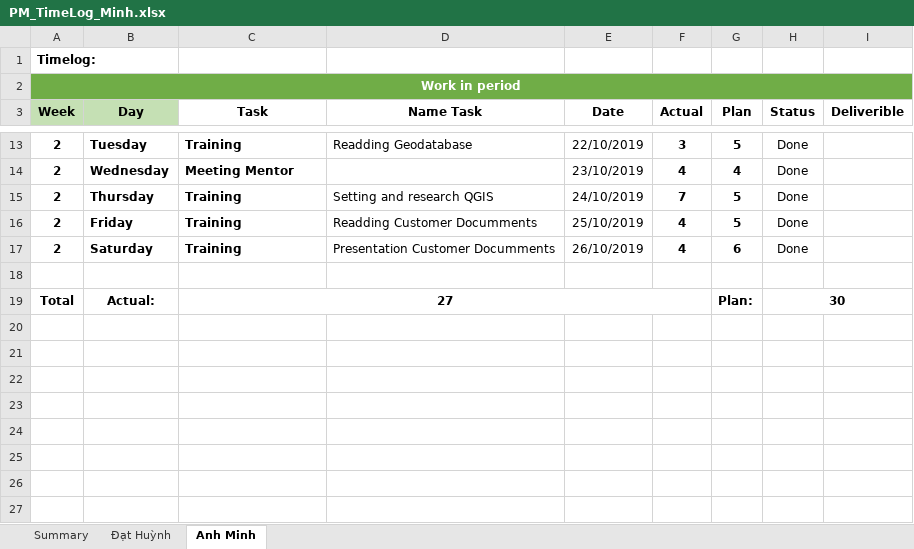
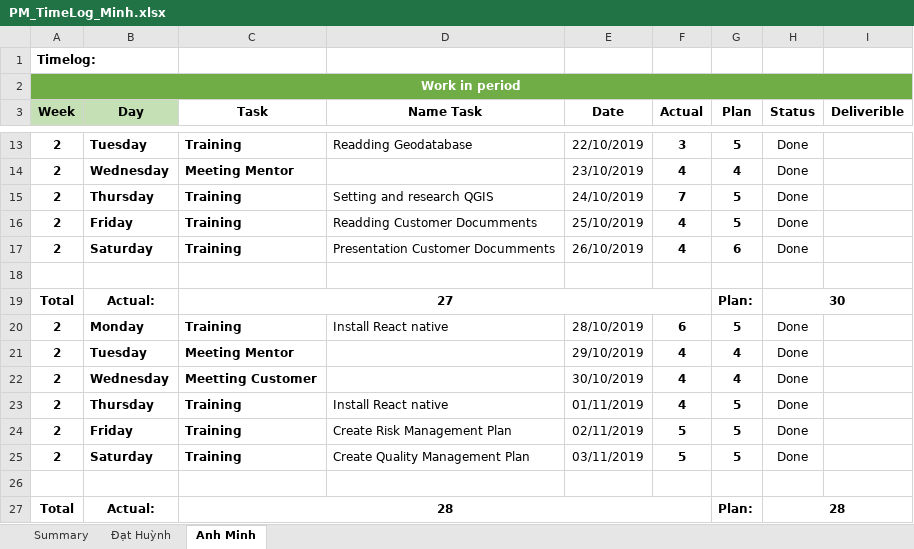
Before and after one commit to DamianHuynh/Capstone-Project, an Excel workbook: Private/Minh/4. Timelog/PM_TimeLog_Minh.xlsx, sheet Anh Minh, drawn as a sheet; only a part is shown, gaps mark what is left out; values as stored, in another font and other column widths than the file's, no borders; the diff names each change by its address in the sheet, - before the commit and + after, or states it on an @@ line.

Commit message:
Update PM_TimeLog_Minh.xlsx

```diff
--- a/Private/Minh/4. Timelog/PM_TimeLog_Minh.xlsx (sheet Anh Minh)
+++ b/Private/Minh/4. Timelog/PM_TimeLog_Minh.xlsx (sheet Anh Minh)
+row 20: 2 | Monday | Training | Install React native | 28/10/2019 | 6 | 5 | Done
+row 21: 2 | Tuesday | Meeting Mentor |  | 29/10/2019 | 4 | 4 | Done
+row 22: 2 | Wednesday | Meetting Customer |  | 30/10/2019 | 4 | 4 | Done
+row 23: 2 | Thursday | Training | Install React native | 01/11/2019 | 4 | 5 | Done
+row 24: 2 | Friday | Training | Create Risk Management Plan | 02/11/2019 | 5 | 5 | Done
+row 25: 2 | Saturday | Training | Create Quality Management Plan | 03/11/2019 | 5 | 5 | Done
+row 26: (empty)
+row 27: Total | Actual: | 28 |  |  |  | Plan: | 28
```
